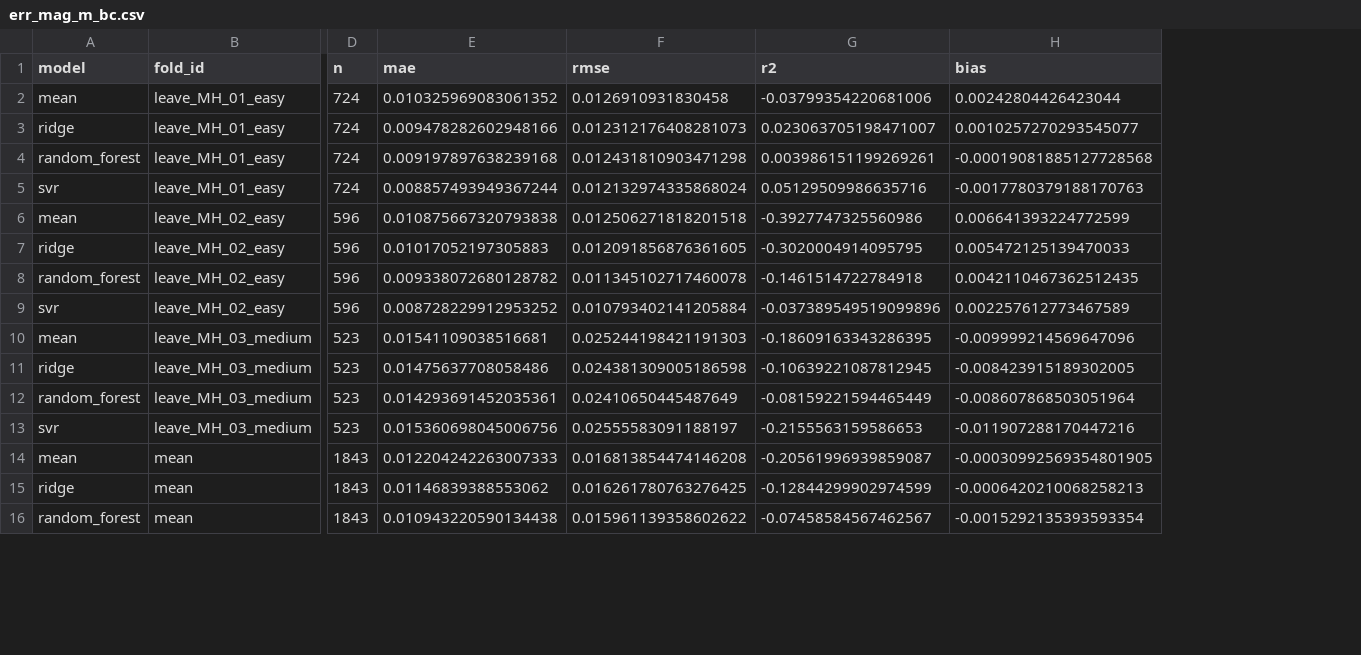
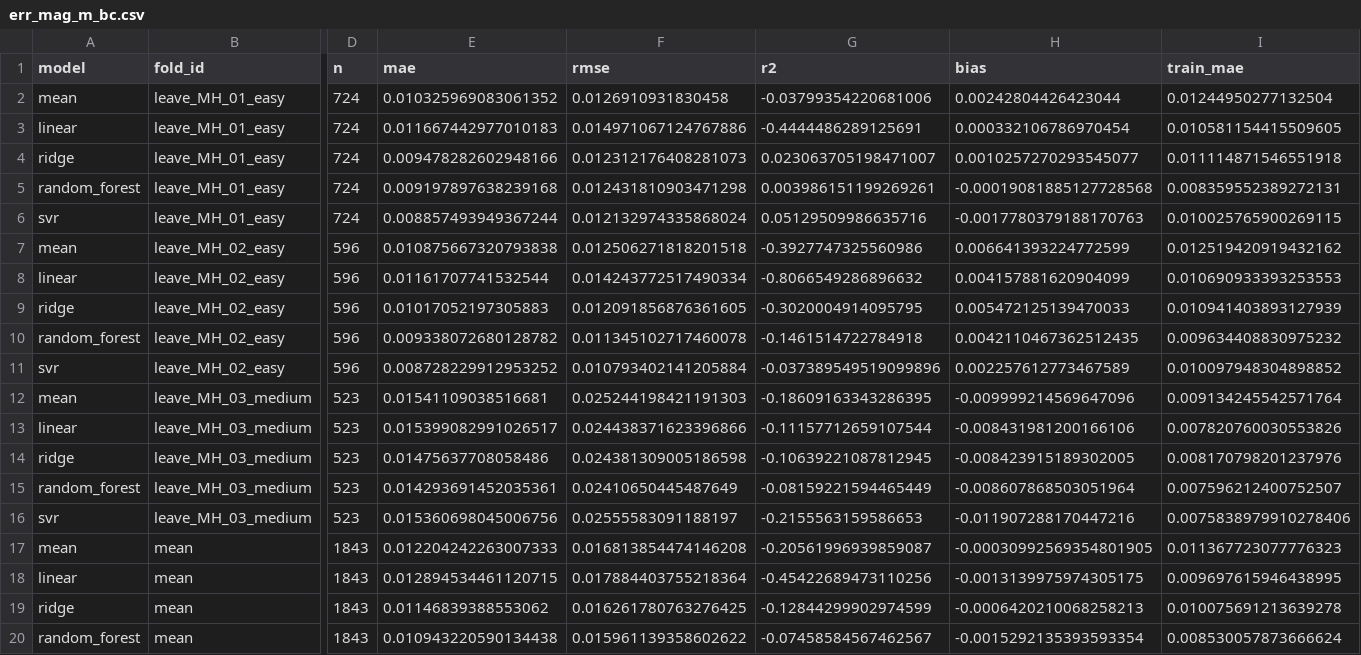
Before and after one commit to Dadi-Dinesh/Drift-Sense, a CSV file: results/metrics/err_mag_m_bc.csv, drawn as a sheet; only a part is shown, gaps mark what is left out; addresses are those after the commit; rows hold the shown columns only; the diff names each change by its address in the sheet, - before the commit and + after, or states it on an @@ line.

Commit message:
Report training MAE alongside held-out metrics.
evaluate.py now scores each saved model on its own training rows and
adds a train_mae column to results/metrics/<target>.csv, so over-fitting
shows up as the gap between train_mae and the held-out mae. Results and
figures regenerated with the pinned environment; they now include the
unregularised linear model.

```diff
--- a/results/metrics/err_mag_m_bc.csv
+++ b/results/metrics/err_mag_m_bc.csv
+column I (train_mae), row 2: 0.01244950277132504; rows 4-7: 0.011114871546551918 | 0.008359552389272131 | 0.010025765900269115 | 0.012519420919432162; rows 9-12: 0.010941403893127939 | 0.009634408830975232 | 0.010097948304898852 | 0.009134245542571764; rows 14-17: 0.008170798201237976 | 0.007596212400752507 | 0.0075838979910278406 | 0.011367723077776323; rows 19-20: 0.010075691213639278 | 0.008530057873666624
+row 3: linear | leave_MH_01_easy | 724 | 0.011667442977010183 | 0.014971067124767886 | -0.4444486289125691 | 0.000332106786970454 | 0.010581154415509605
+row 8: linear | leave_MH_02_easy | 596 | 0.01161707741532544 | 0.014243772517490334 | -0.8066549286896632 | 0.004157881620904099 | 0.010690933393253553
+row 13: linear | leave_MH_03_medium | 523 | 0.015399082991026517 | 0.024438371623396866 | -0.11157712659107544 | -0.008431981200166106 | 0.007820760030553826
+row 18: linear | mean | 1843 | 0.012894534461120715 | 0.017884403755218364 | -0.45422689473110256 | -0.0013139975974305175 | 0.009697615946438995
```
Also changed, not shown: results/metrics/err_mag_m.csv, results/metrics/err_mag_m_bc_failure_segments.csv, 14 other files.
